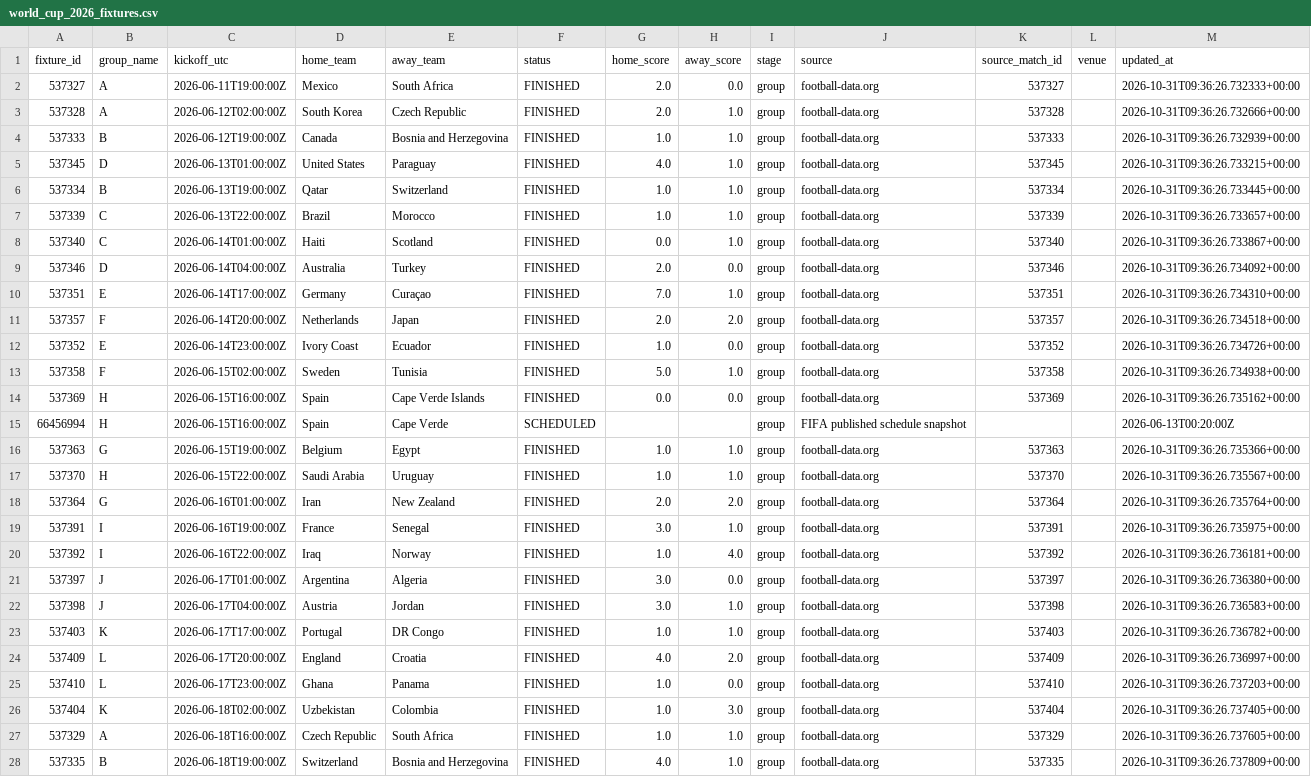
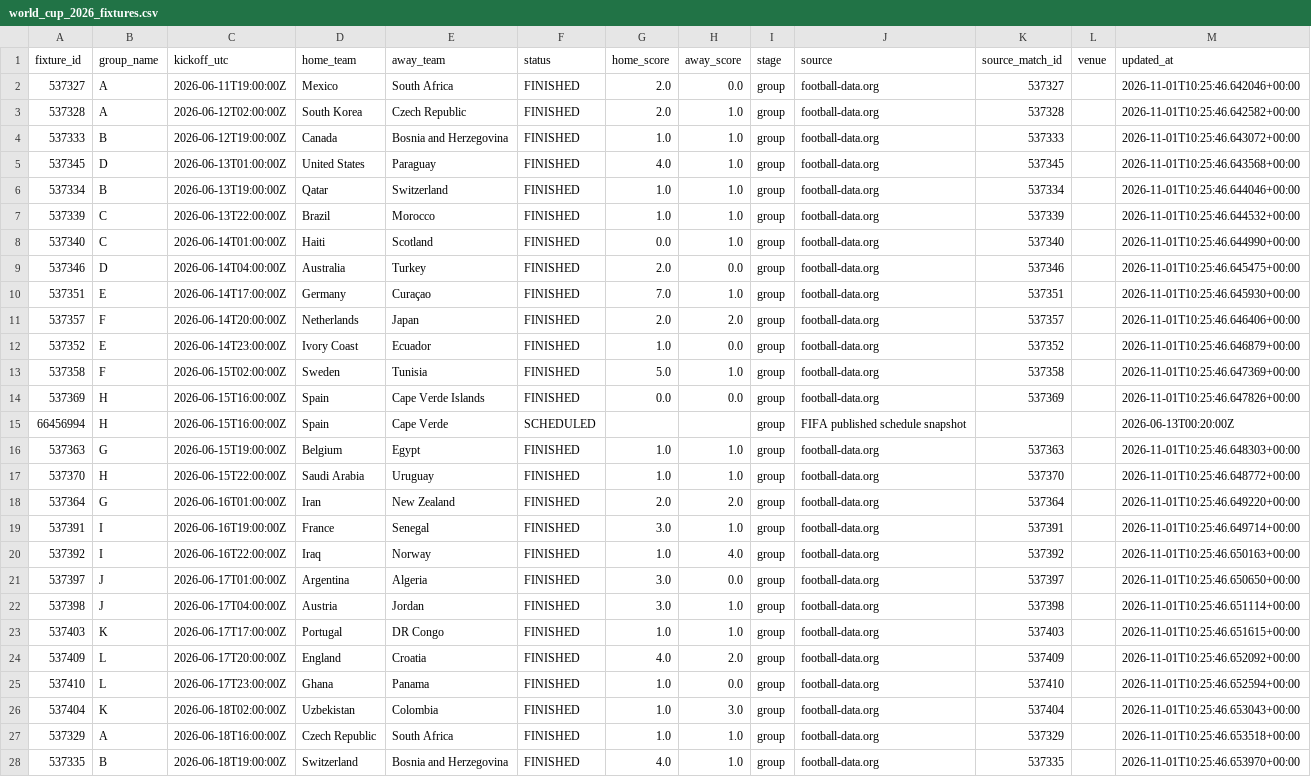
Before and after one commit to egoq-football/football_predictor_beginner, a CSV file: data/world_cup_2026_fixtures.csv, drawn as a sheet; only a part is shown; the diff covers the shown part only; the diff names each change by its address in the sheet, - before the commit and + after, or states it on an @@ line.

```diff
--- a/data/world_cup_2026_fixtures.csv
+++ b/data/world_cup_2026_fixtures.csv
-M2 (updated_at): 2026-10-31T09:36:26.732333+00:00
+M2 (updated_at): 2026-11-01T10:25:46.642046+00:00
-M3 (updated_at): 2026-10-31T09:36:26.732666+00:00
+M3 (updated_at): 2026-11-01T10:25:46.642582+00:00
-M4 (updated_at): 2026-10-31T09:36:26.732939+00:00
+M4 (updated_at): 2026-11-01T10:25:46.643072+00:00
-M5 (updated_at): 2026-10-31T09:36:26.733215+00:00
+M5 (updated_at): 2026-11-01T10:25:46.643568+00:00
-M6 (updated_at): 2026-10-31T09:36:26.733445+00:00
+M6 (updated_at): 2026-11-01T10:25:46.644046+00:00
-M7 (updated_at): 2026-10-31T09:36:26.733657+00:00
+M7 (updated_at): 2026-11-01T10:25:46.644532+00:00
-M8 (updated_at): 2026-10-31T09:36:26.733867+00:00
+M8 (updated_at): 2026-11-01T10:25:46.644990+00:00
-M9 (updated_at): 2026-10-31T09:36:26.734092+00:00
+M9 (updated_at): 2026-11-01T10:25:46.645475+00:00
-M10 (updated_at): 2026-10-31T09:36:26.734310+00:00
+M10 (updated_at): 2026-11-01T10:25:46.645930+00:00
-M11 (updated_at): 2026-10-31T09:36:26.734518+00:00
+M11 (updated_at): 2026-11-01T10:25:46.646406+00:00
-M12 (updated_at): 2026-10-31T09:36:26.734726+00:00
+M12 (updated_at): 2026-11-01T10:25:46.646879+00:00
-M13 (updated_at): 2026-10-31T09:36:26.734938+00:00
+M13 (updated_at): 2026-11-01T10:25:46.647369+00:00
-M14 (updated_at): 2026-10-31T09:36:26.735162+00:00
+M14 (updated_at): 2026-11-01T10:25:46.647826+00:00
-M16 (updated_at): 2026-10-31T09:36:26.735366+00:00
+M16 (updated_at): 2026-11-01T10:25:46.648303+00:00
-M17 (updated_at): 2026-10-31T09:36:26.735567+00:00
+M17 (updated_at): 2026-11-01T10:25:46.648772+00:00
-M18 (updated_at): 2026-10-31T09:36:26.735764+00:00
+M18 (updated_at): 2026-11-01T10:25:46.649220+00:00
-M19 (updated_at): 2026-10-31T09:36:26.735975+00:00
+M19 (updated_at): 2026-11-01T10:25:46.649714+00:00
-M20 (updated_at): 2026-10-31T09:36:26.736181+00:00
+M20 (updated_at): 2026-11-01T10:25:46.650163+00:00
-M21 (updated_at): 2026-10-31T09:36:26.736380+00:00
+M21 (updated_at): 2026-11-01T10:25:46.650650+00:00
-M22 (updated_at): 2026-10-31T09:36:26.736583+00:00
+M22 (updated_at): 2026-11-01T10:25:46.651114+00:00
-M23 (updated_at): 2026-10-31T09:36:26.736782+00:00
+M23 (updated_at): 2026-11-01T10:25:46.651615+00:00
-M24 (updated_at): 2026-10-31T09:36:26.736997+00:00
+M24 (updated_at): 2026-11-01T10:25:46.652092+00:00
-M25 (updated_at): 2026-10-31T09:36:26.737203+00:00
+M25 (updated_at): 2026-11-01T10:25:46.652594+00:00
-M26 (updated_at): 2026-10-31T09:36:26.737405+00:00
+M26 (updated_at): 2026-11-01T10:25:46.653043+00:00
-M27 (updated_at): 2026-10-31T09:36:26.737605+00:00
+M27 (updated_at): 2026-11-01T10:25:46.653518+00:00
-M28 (updated_at): 2026-10-31T09:36:26.737809+00:00
+M28 (updated_at): 2026-11-01T10:25:46.653970+00:00
```
Also changed, not shown: 78 edited cells elsewhere in this file, data/fifa_rankings_current.csv, models/backtest_metrics.csv, 3 other files.
